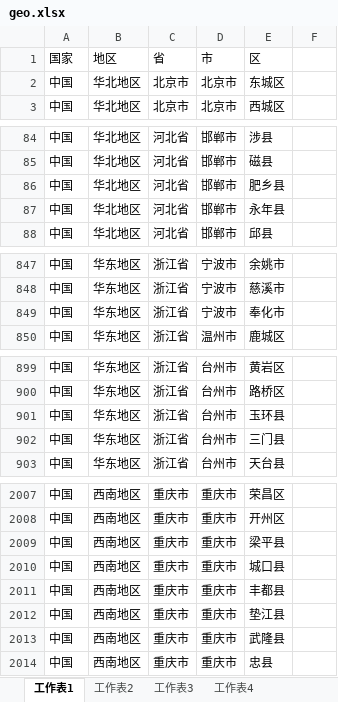
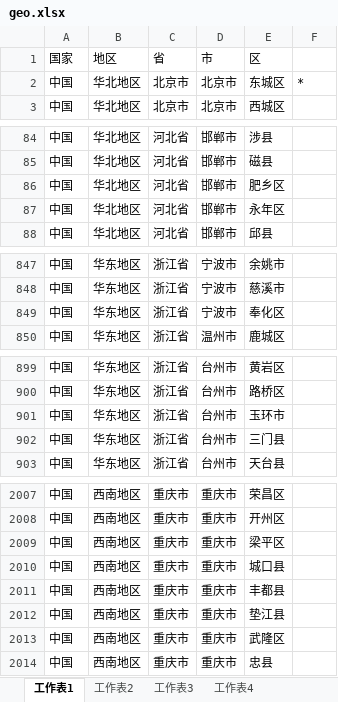
Before and after one commit to ssfxz/tianditu, an Excel workbook: geo.xlsx, sheet 工作表1, drawn as a sheet; only a part is shown, gaps mark what is left out; values as stored, in another font and other column widths than the file's, no borders; the diff covers the shown part only; the diff names each change by its address in the sheet, - before the commit and + after, or states it on an @@ line.

```diff
--- a/geo.xlsx (sheet 工作表1)
+++ b/geo.xlsx (sheet 工作表1)
-F2: (empty)
+F2: *
-E86 (区): 肥乡县
+E86 (区): 肥乡区
-E87 (区): 永年县
+E87 (区): 永年区
-E849 (区): 奉化市
+E849 (区): 奉化区
-E901 (区): 玉环县
+E901 (区): 玉环市
-E2009 (区): 梁平县
+E2009 (区): 梁平区
-E2013 (区): 武隆县
+E2013 (区): 武隆区
```
Also changed, not shown: 10 edited cells elsewhere in this sheet, sheet 工作表4, 3 other files.
